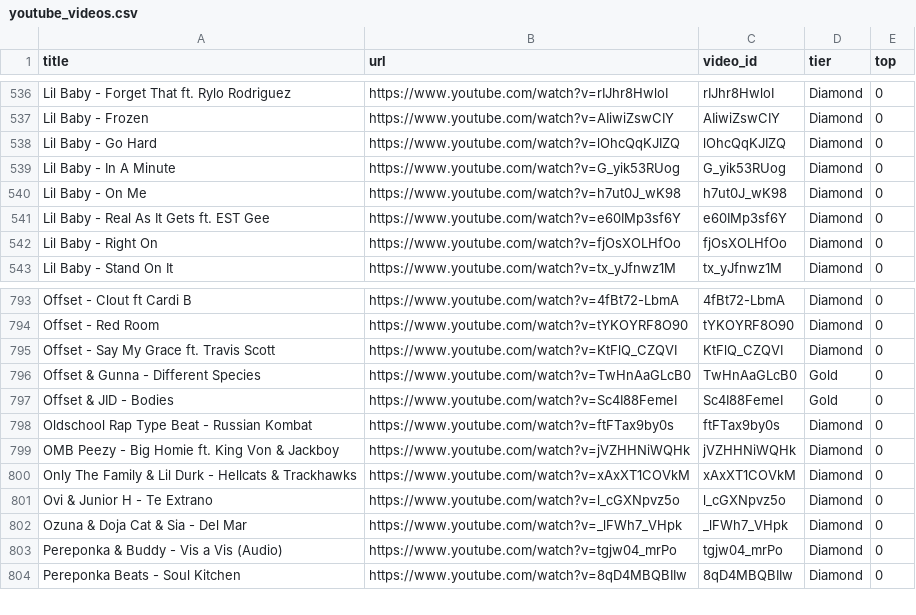
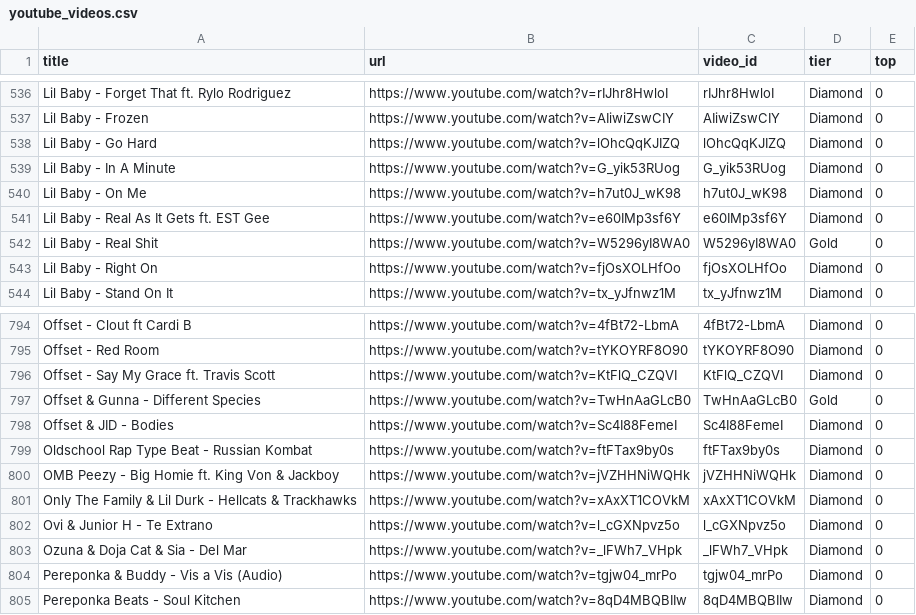
Before and after one commit to kosyara/pereponka.github.io, a CSV file: youtube_videos.csv, drawn as a sheet; only a part is shown, gaps mark what is left out.

Commit message:
Update youtube_videos.csv

```diff
--- a/youtube_videos.csv
+++ b/youtube_videos.csv
@@ -541,2 +541,3 @@ title,url,video_id,tier,top
 "Lil Baby - Real As It Gets ft. EST Gee",https://www.youtube.com/watch?v=e60IMp3sf6Y,e60IMp3sf6Y,Diamond,0
+"Lil Baby - Real Shit",https://www.youtube.com/watch?v=W5296yI8WA0,W5296yI8WA0,Gold,0
 "Lil Baby - Right On",https://www.youtube.com/watch?v=fjOsXOLHfOo,fjOsXOLHfOo,Diamond,0
@@ -796,3 +797,3 @@ title,url,video_id,tier,top
 "Offset & Gunna - Different Species",https://www.youtube.com/watch?v=TwHnAaGLcB0,TwHnAaGLcB0,Gold,0
-"Offset & JID - Bodies",https://www.youtube.com/watch?v=Sc4I88FemeI,Sc4I88FemeI,Gold,0
+"Offset & JID - Bodies",https://www.youtube.com/watch?v=Sc4I88FemeI,Sc4I88FemeI,Diamond,0
 "Oldschool Rap Type Beat - Russian Kombat",https://www.youtube.com/watch?v=ftFTax9by0s,ftFTax9by0s,Diamond,0
```
